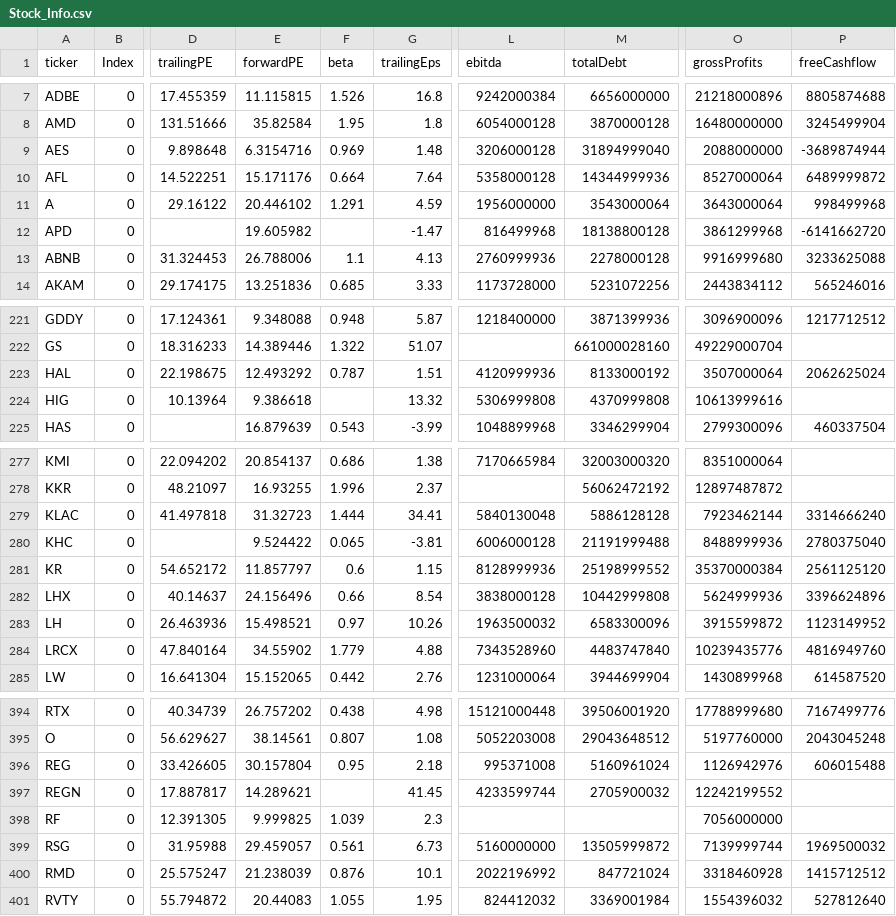
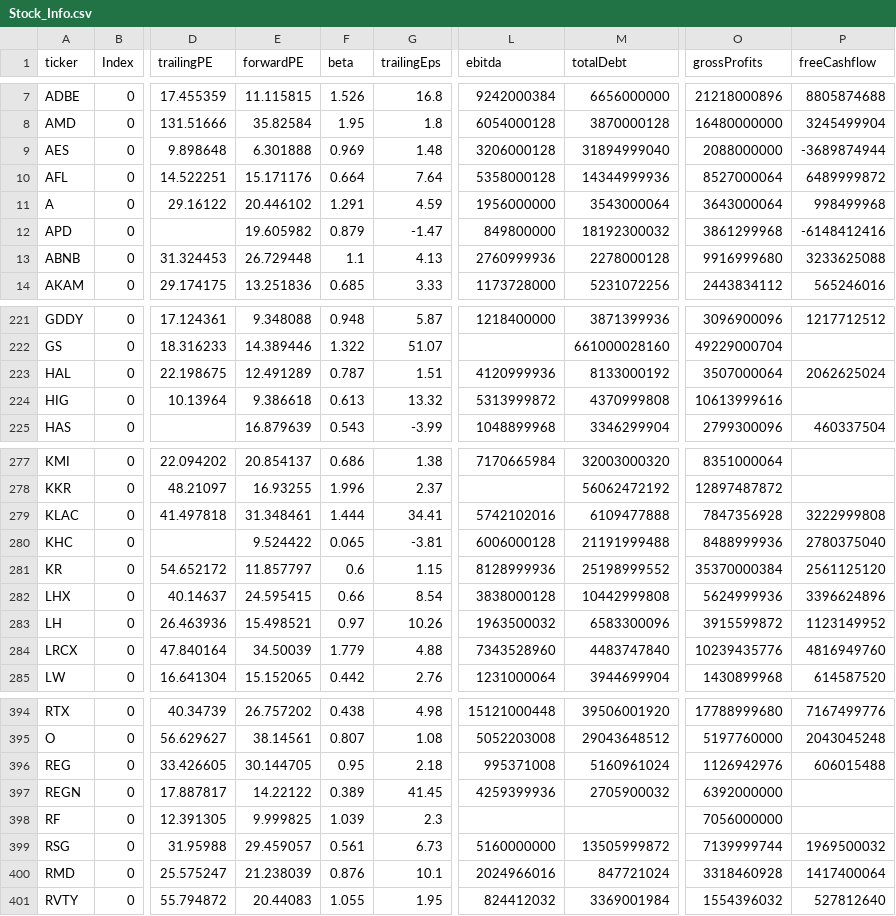
Before and after one commit to fcester/Data_Stock, a CSV file: Stock_Info.csv, drawn as a sheet; only a part is shown, gaps mark what is left out; the diff covers the shown part only; the diff names each change by its address in the sheet, - before the commit and + after, or states it on an @@ line.

```diff
--- a/Stock_Info.csv
+++ b/Stock_Info.csv
-E9 (forwardPE): 6.3154716
+E9 (forwardPE): 6.301888
-F12 (beta): (empty)
+F12 (beta): 0.879
-L12 (ebitda): 816499968
+L12 (ebitda): 849800000
-M12 (totalDebt): 18138800128
+M12 (totalDebt): 18192300032
-P12 (freeCashflow): -6141662720
+P12 (freeCashflow): -6148412416
-E13 (forwardPE): 26.788006
+E13 (forwardPE): 26.729448
-E223 (forwardPE): 12.493292
+E223 (forwardPE): 12.491289
-F224 (beta): (empty)
+F224 (beta): 0.613
-L224 (ebitda): 5306999808
+L224 (ebitda): 5313999872
-E279 (forwardPE): 31.32723
+E279 (forwardPE): 31.348461
-L279 (ebitda): 5840130048
+L279 (ebitda): 5742102016
-M279 (totalDebt): 5886128128
+M279 (totalDebt): 6109477888
-O279 (grossProfits): 7923462144
+O279 (grossProfits): 7847356928
-P279 (freeCashflow): 3314666240
+P279 (freeCashflow): 3222999808
-E282 (forwardPE): 24.156496
+E282 (forwardPE): 24.595415
-E284 (forwardPE): 34.55902
+E284 (forwardPE): 34.50039
-E396 (forwardPE): 30.157804
+E396 (forwardPE): 30.144705
-E397 (forwardPE): 14.289621
+E397 (forwardPE): 14.22122
-F397 (beta): (empty)
+F397 (beta): 0.389
-L397 (ebitda): 4233599744
+L397 (ebitda): 4259399936
-O397 (grossProfits): 12242199552
+O397 (grossProfits): 6392000000
-L400 (ebitda): 2022196992
+L400 (ebitda): 2024966016
-P400 (freeCashflow): 1415712512
+P400 (freeCashflow): 1417400064
```
Also changed, not shown: 104 edited cells elsewhere in this file.
